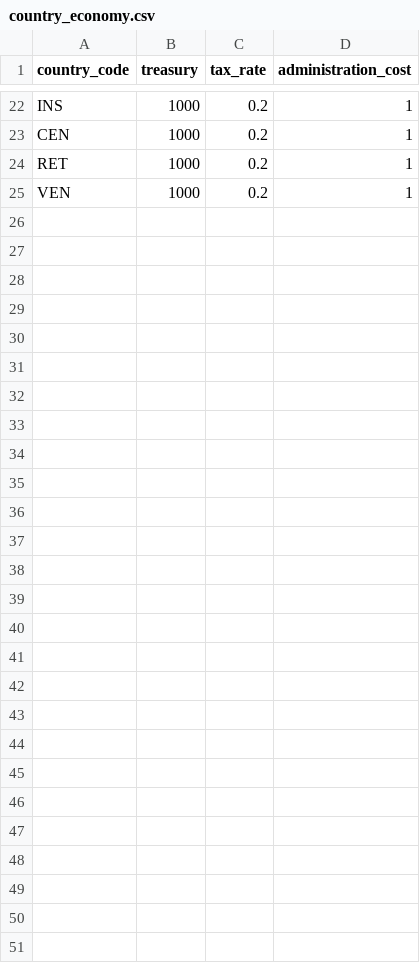
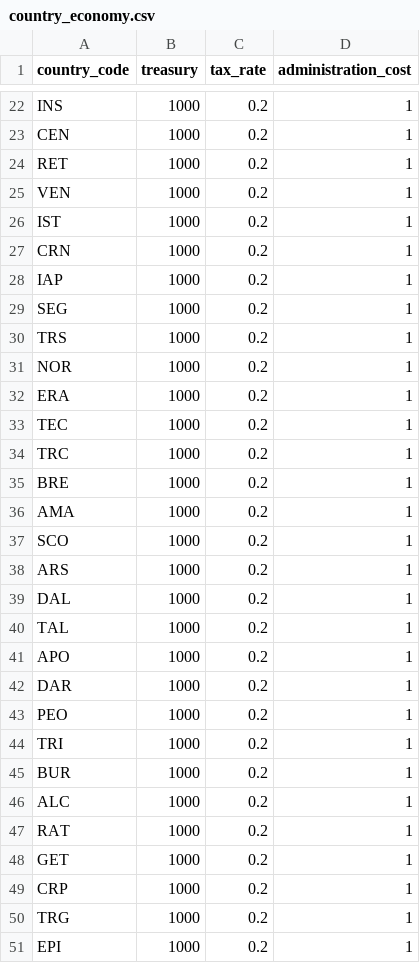
Before and after one commit to goslingholden/tgsimdb, a CSV file: data/country_economy.csv, drawn as a sheet; only a part is shown, gaps mark what is left out; the diff names each change by its address in the sheet, - before the commit and + after, or states it on an @@ line.

```diff
--- a/data/country_economy.csv
+++ b/data/country_economy.csv
+row 26: IST | 1000 | 0.2 | 1
+row 27: CRN | 1000 | 0.2 | 1
+row 28: IAP | 1000 | 0.2 | 1
+row 29: SEG | 1000 | 0.2 | 1
+row 30: TRS | 1000 | 0.2 | 1
+row 31: NOR | 1000 | 0.2 | 1
+row 32: ERA | 1000 | 0.2 | 1
+row 33: TEC | 1000 | 0.2 | 1
+row 34: TRC | 1000 | 0.2 | 1
+row 35: BRE | 1000 | 0.2 | 1
+row 36: AMA | 1000 | 0.2 | 1
+row 37: SCO | 1000 | 0.2 | 1
+row 38: ARS | 1000 | 0.2 | 1
+row 39: DAL | 1000 | 0.2 | 1
+row 40: TAL | 1000 | 0.2 | 1
+row 41: APO | 1000 | 0.2 | 1
+row 42: DAR | 1000 | 0.2 | 1
+row 43: PEO | 1000 | 0.2 | 1
+row 44: TRI | 1000 | 0.2 | 1
+row 45: BUR | 1000 | 0.2 | 1
+row 46: ALC | 1000 | 0.2 | 1
+row 47: RAT | 1000 | 0.2 | 1
+row 48: GET | 1000 | 0.2 | 1
+row 49: CRP | 1000 | 0.2 | 1
+row 50: TRG | 1000 | 0.2 | 1
+row 51: EPI | 1000 | 0.2 | 1
```
Also changed, not shown: data/countries.csv, data/country_modifiers.csv, 5 other files.
